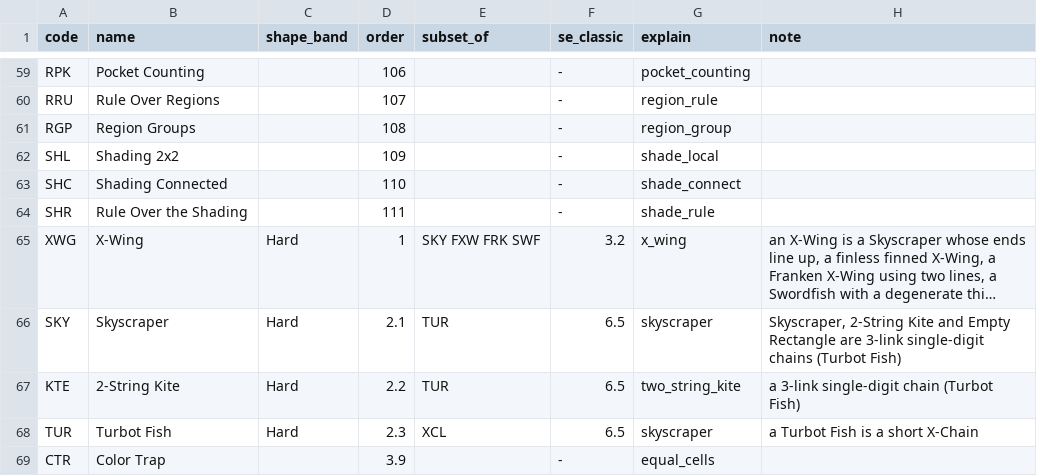
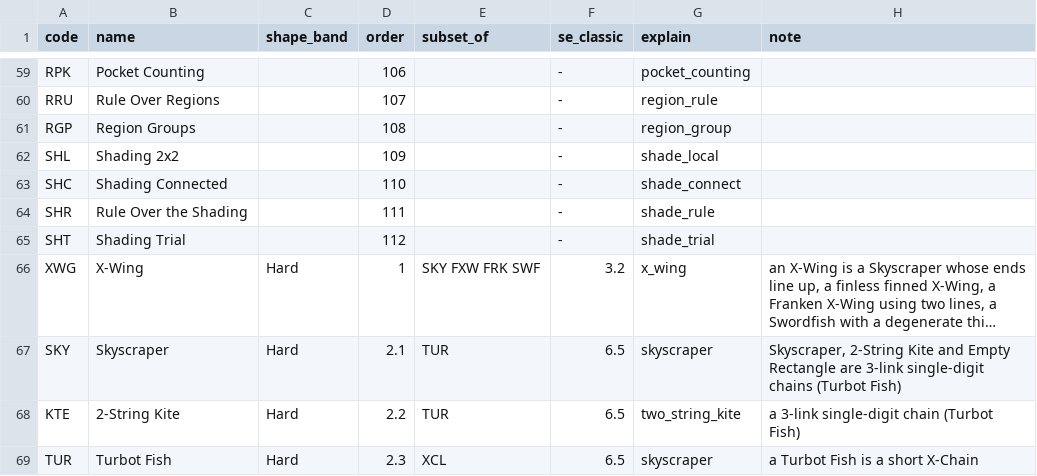
Before and after one commit to silly-puppyy/pencilmark, a CSV file: src/pencilmark/data/codes.csv, drawn as a sheet; only a part is shown, gaps mark what is left out; the shorter side is filled out with more unchanged rows; long unchanged cells end in …; the diff names each change by its address in the sheet, - before the commit and + after, or states it on an @@ line.

```diff
--- a/src/pencilmark/data/codes.csv
+++ b/src/pencilmark/data/codes.csv
+row 65: SHT | Shading Trial |  | 112 |  | - | shade_trial
```
Also changed, not shown: src/pencilmark/data/techniques.csv, 10 other files.
